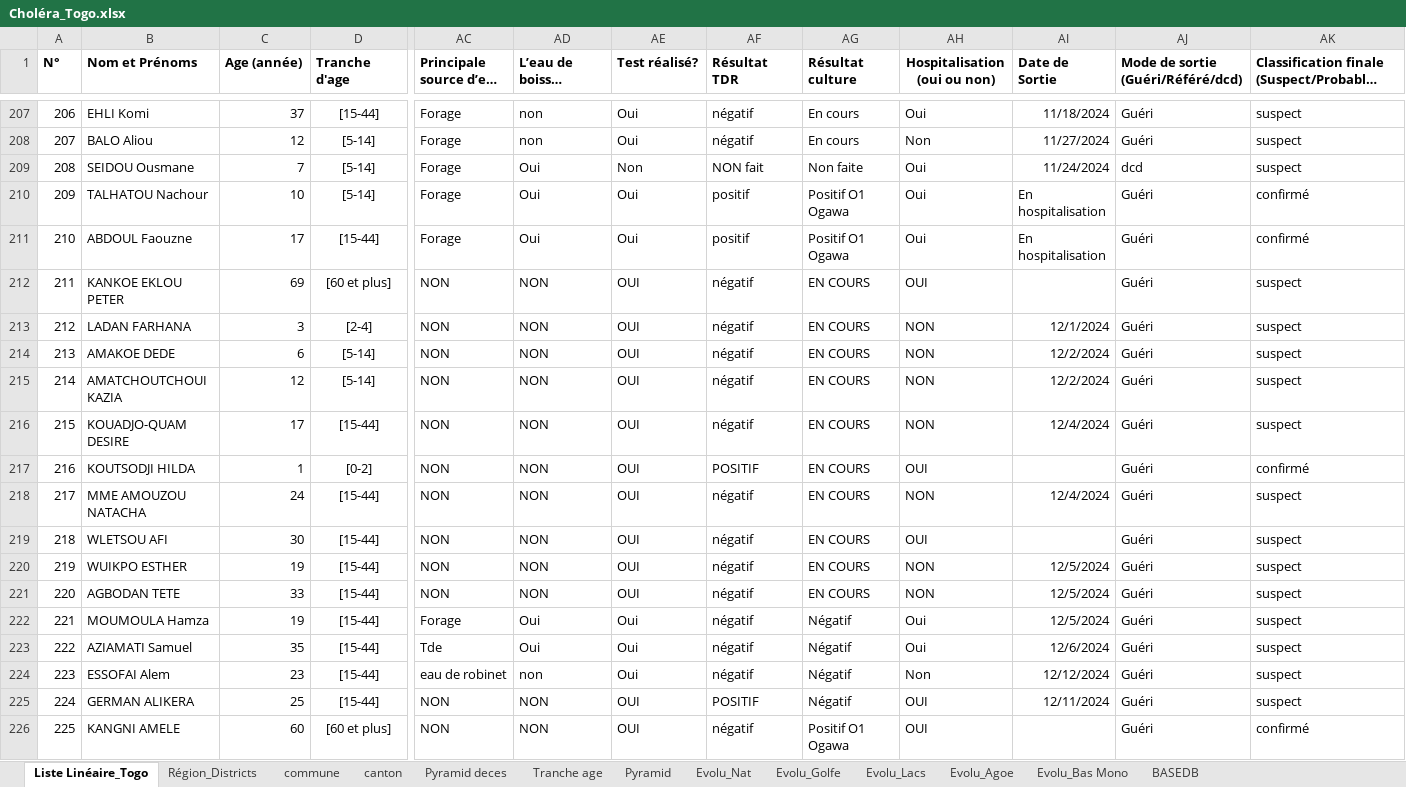
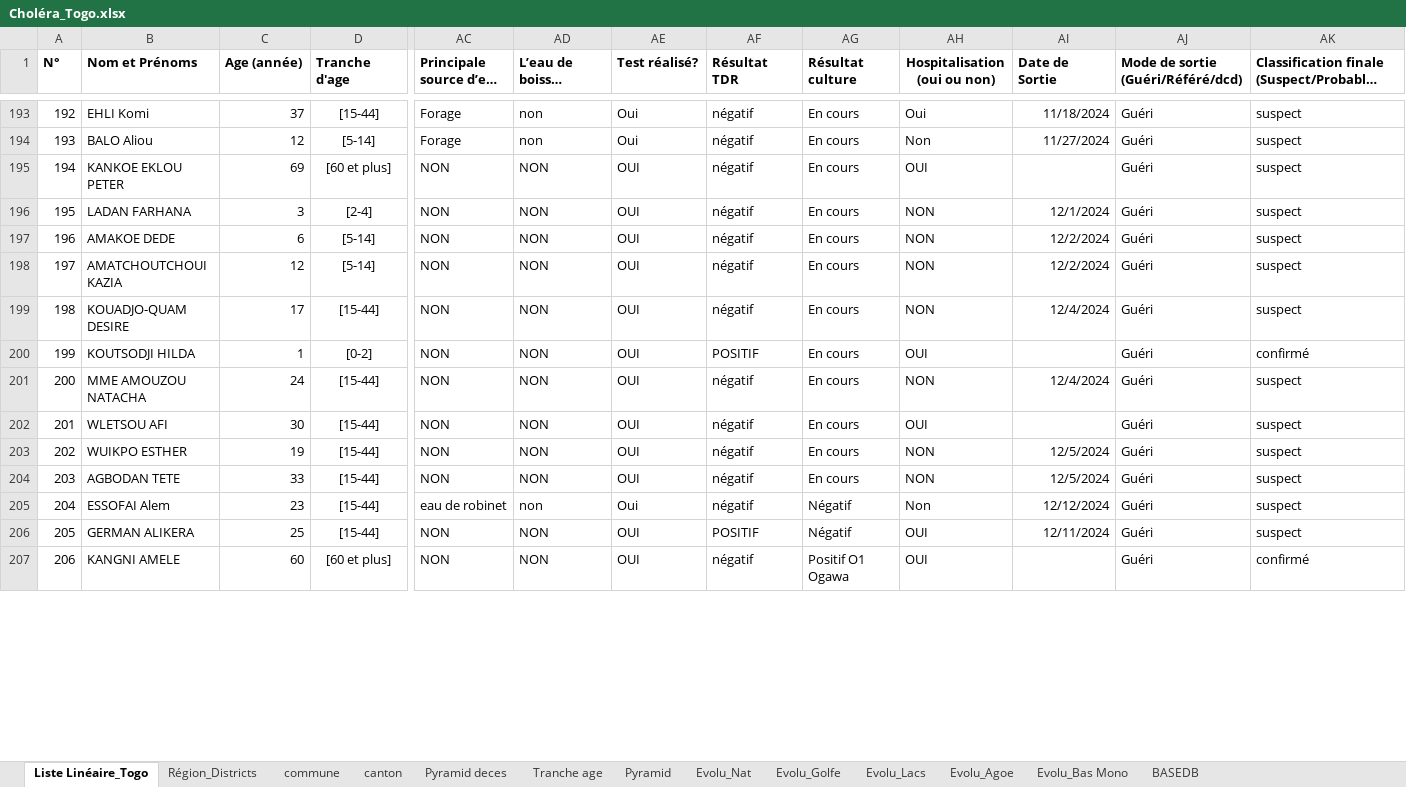
Before and after one commit to richareskodata/Togo-Heath-Data-Dashbord, an Excel workbook: data/Choléra_Togo.xlsx, sheet Liste Linéaire_Togo, drawn as a sheet; only a part is shown, gaps mark what is left out; long unchanged cells end in …; values as stored, in another font and other column widths than the file's, no borders; conditional formats and table styles not drawn; removed rows and columns are numbered as before the commit, all else as after; rows hold the shown columns only; the diff covers the shown part only; the diff names each change by its address in the sheet, - before the commit and + after, or states it on an @@ line.

```diff
--- a/data/Choléra_Togo.xlsx (sheet Liste Linéaire_Togo)
+++ b/data/Choléra_Togo.xlsx (sheet Liste Linéaire_Togo)
@@ column A (N°) renumbered between rows 65 and 271 @@
@@ row 209 moved to row 224: 223 @@
-row 210: 209 | TALHATOU Nachour | 10 | [5-14] | Forage | Oui | Oui | positif | Positif O1 Ogawa | Oui | En hospitalisation | Guéri | confirmé
-row 211: 210 | ABDOUL Faouzne | 17 | [15-44] | Forage | Oui | Oui | positif | Positif O1 Ogawa | Oui | En hospitalisation | Guéri | confirmé
-AG195:AG204 (Résultat culture): EN COURS
+AG195:AG204 (Résultat culture): En cours
-row 222: 221 | MOUMOULA Hamza | 19 | [15-44] | Forage | Oui | Oui | négatif | Négatif | Oui | 12/5/2024 | Guéri | suspect
-row 223: 222 | AZIAMATI Samuel | 35 | [15-44] | Tde | Oui | Oui | négatif | Négatif | Oui | 12/6/2024 | Guéri | suspect
```
Also changed, not shown: 22 added rows, 14 removed rows, 1 moved row, 348 edited cells and cell formats elsewhere in this sheet, sheet BASEDB, sheet Région_Districts, sheet Tranche age, sheet Pyramid deces, sheet Evolu_Nat, sheet Evolu_Agoe, 3 more sheets, formulas that keep their value, charts or pictures.
